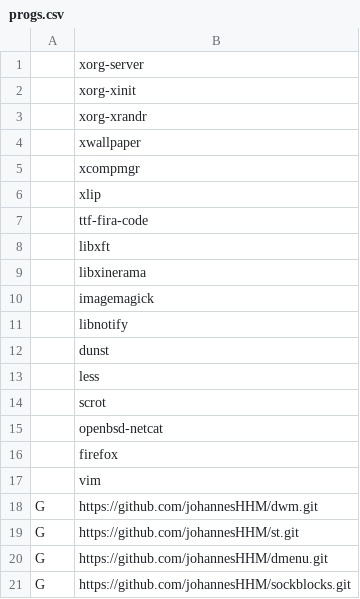
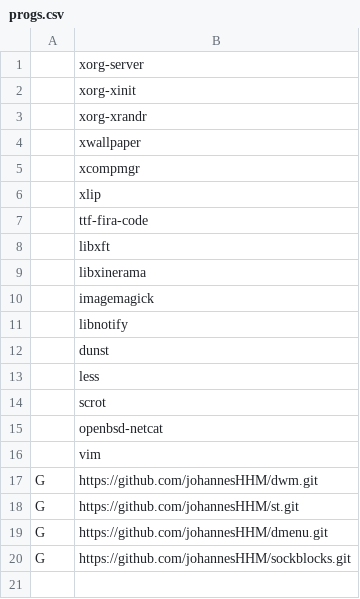
Before and after one commit to johannesHHM/snar, a CSV file: progs.csv, drawn as a sheet.

Commit message:
removed firefox

```diff
--- a/progs.csv
+++ b/progs.csv
@@ -15,3 +15,2 @@
 ,openbsd-netcat
-,firefox
 ,vim
```
